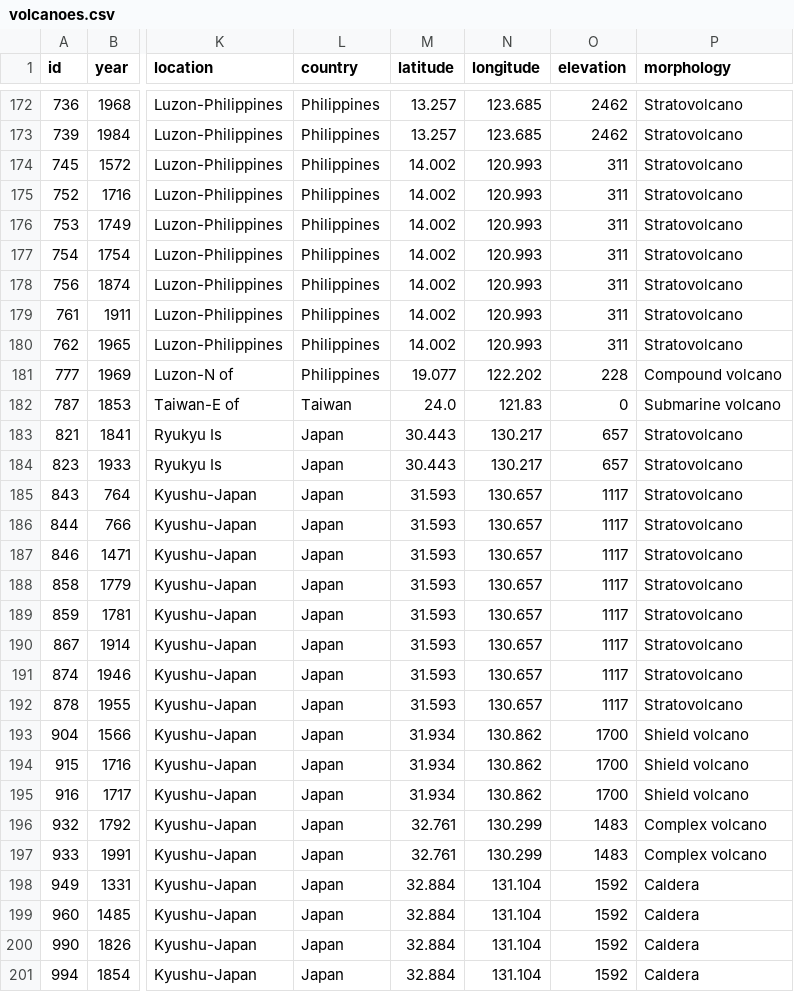
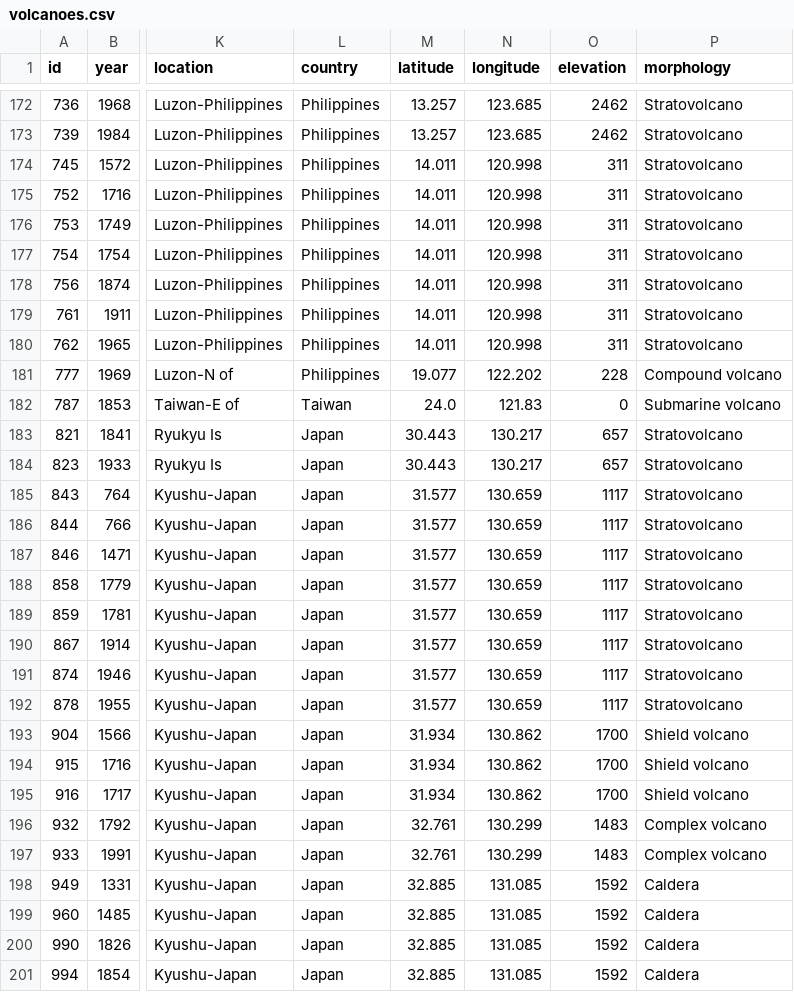
Before and after one commit to lyhan12/Autograder_HW1, a CSV file: volcanoes.csv, drawn as a sheet; only a part is shown, gaps mark what is left out; the diff covers the shown part only; the diff names each change by its address in the sheet, - before the commit and + after, or states it on an @@ line.

```diff
--- a/volcanoes.csv
+++ b/volcanoes.csv
-M174:M180 (latitude): 14.002
+M174:M180 (latitude): 14.011
-N174:N180 (longitude): 120.993
+N174:N180 (longitude): 120.998
-M185:M192 (latitude): 31.593
+M185:M192 (latitude): 31.577
-N185:N192 (longitude): 130.657
+N185:N192 (longitude): 130.659
-M198:M201 (latitude): 32.884
+M198:M201 (latitude): 32.885
-N198:N201 (longitude): 131.104
+N198:N201 (longitude): 131.085
```
Also changed, not shown: 52 edited cells elsewhere in this file, 9 other files.
